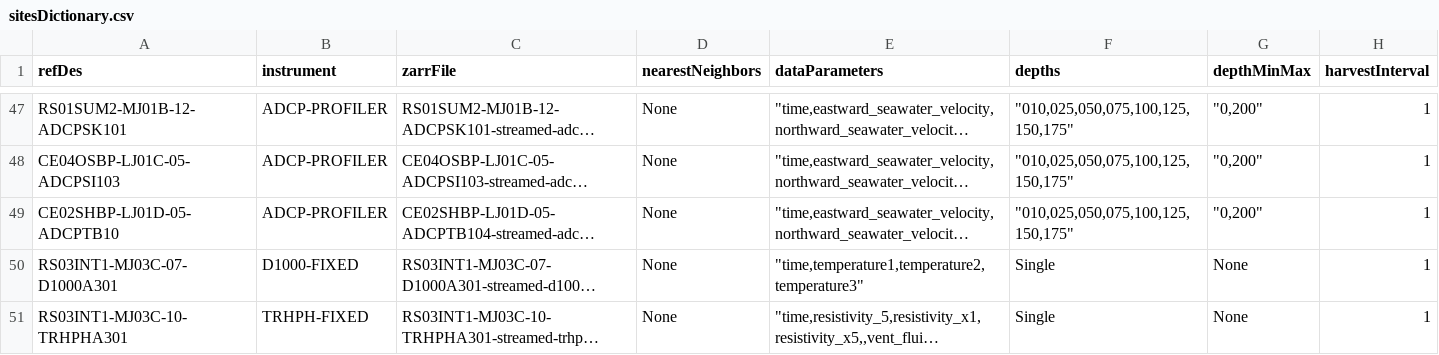
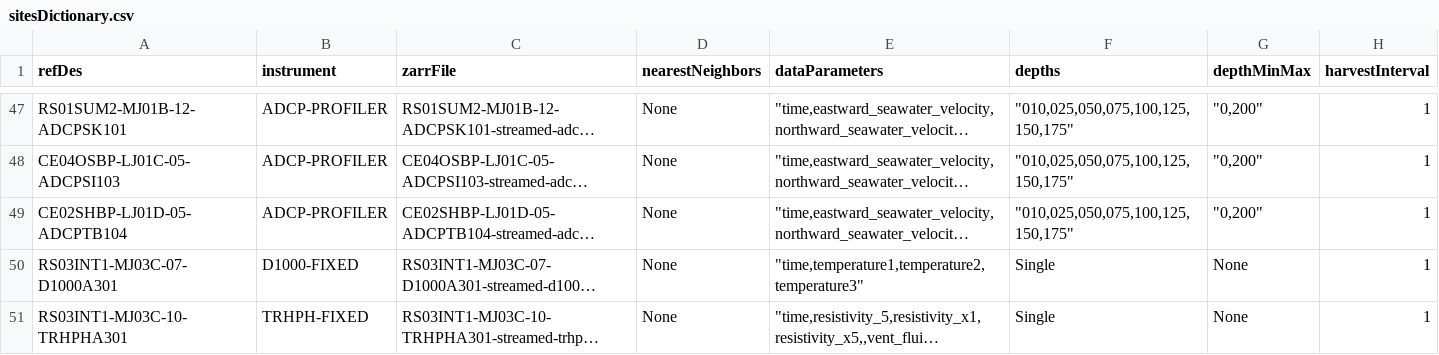
Before and after one commit to OOI-CabledArray/rca-data-tools, a CSV file: rca_data_tools/qaqc/params/sitesDictionary.csv, drawn as a sheet; only a part is shown, gaps mark what is left out; long unchanged cells end in …; the diff names each change by its address in the sheet, - before the commit and + after, or states it on an @@ line.

Commit message:
typo

```diff
--- a/rca_data_tools/qaqc/params/sitesDictionary.csv
+++ b/rca_data_tools/qaqc/params/sitesDictionary.csv
-A49 (refDes): CE02SHBP-LJ01D-05-ADCPTB10
+A49 (refDes): CE02SHBP-LJ01D-05-ADCPTB104
```
